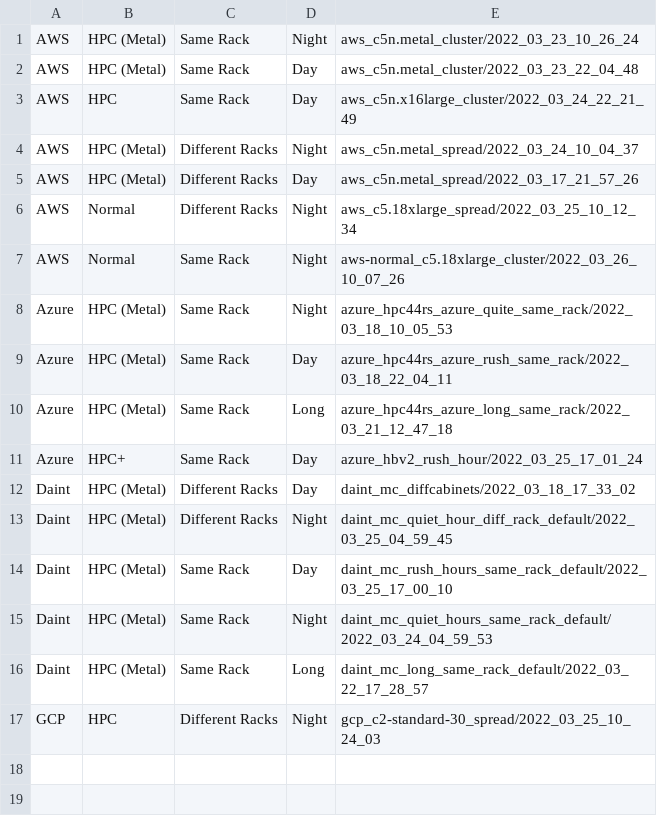
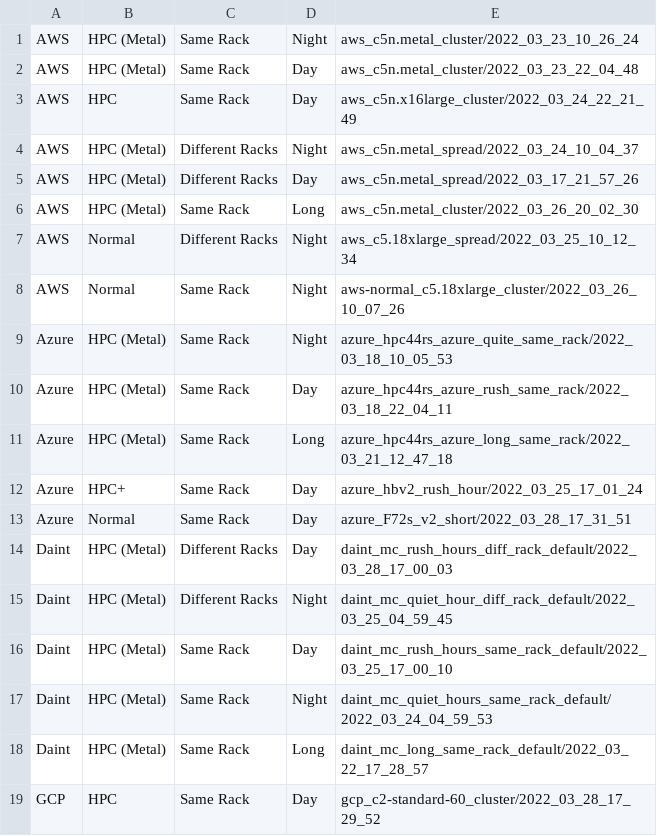
Before and after one commit to DanieleDeSensi/cloud_noise_data, a CSV file: description.csv, drawn as a sheet.

Commit message:
[IMP] Data descriptor.

```diff
--- a/description.csv
+++ b/description.csv
@@ -5,2 +5,3 @@ AWS,HPC (Metal),Different Racks,Night,aws_c5n.metal_spread/2022_03_24_10_04_37
 AWS,HPC (Metal),Different Racks,Day,aws_c5n.metal_spread/2022_03_17_21_57_26
+AWS,HPC (Metal),Same Rack,Long,aws_c5n.metal_cluster/2022_03_26_20_02_30
 AWS,Normal,Different Racks,Night,aws_c5.18xlarge_spread/2022_03_25_10_12_34
@@ -11,3 +12,4 @@ Azure,HPC (Metal),Same Rack,Long,azure_hpc44rs_azure_long_same_rack/2022_03_21_1
 Azure,HPC+,Same Rack,Day,azure_hbv2_rush_hour/2022_03_25_17_01_24
-Daint,HPC (Metal),Different Racks,Day,daint_mc_diffcabinets/2022_03_18_17_33_02
+Azure,Normal,Same Rack,Day,azure_F72s_v2_short/2022_03_28_17_31_51
+Daint,HPC (Metal),Different Racks,Day,daint_mc_rush_hours_diff_rack_default/2022_03_28_17_00_03
 Daint,HPC (Metal),Different Racks,Night,daint_mc_quiet_hour_diff_rack_default/2022_03_25_04_59_45
@@ -16,2 +18,2 @@ Daint,HPC (Metal),Same Rack,Night,daint_mc_quiet_hours_same_rack_default/2022_03
 Daint,HPC (Metal),Same Rack,Long,daint_mc_long_same_rack_default/2022_03_22_17_28_57
-GCP,HPC,Different Racks,Night,gcp_c2-standard-30_spread/2022_03_25_10_24_03
+GCP,HPC,Same Rack,Day,gcp_c2-standard-60_cluster/2022_03_28_17_29_52
```
Also changed, not shown: 43 other files.
